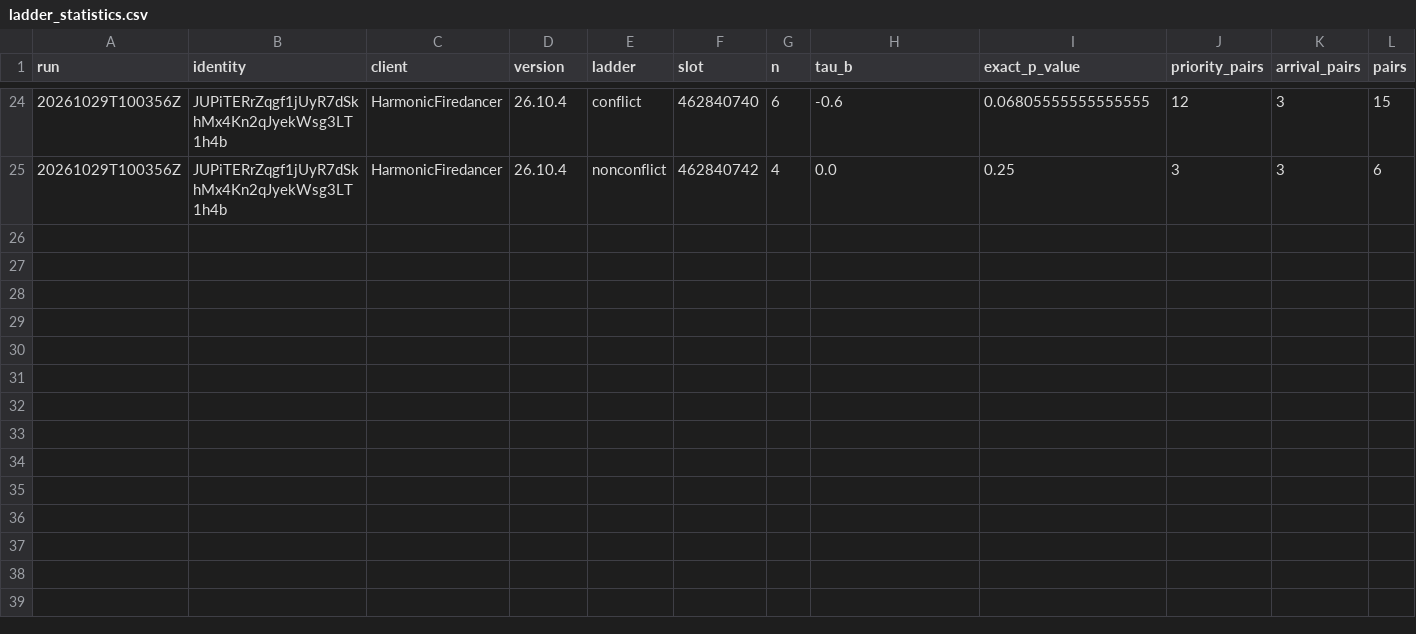
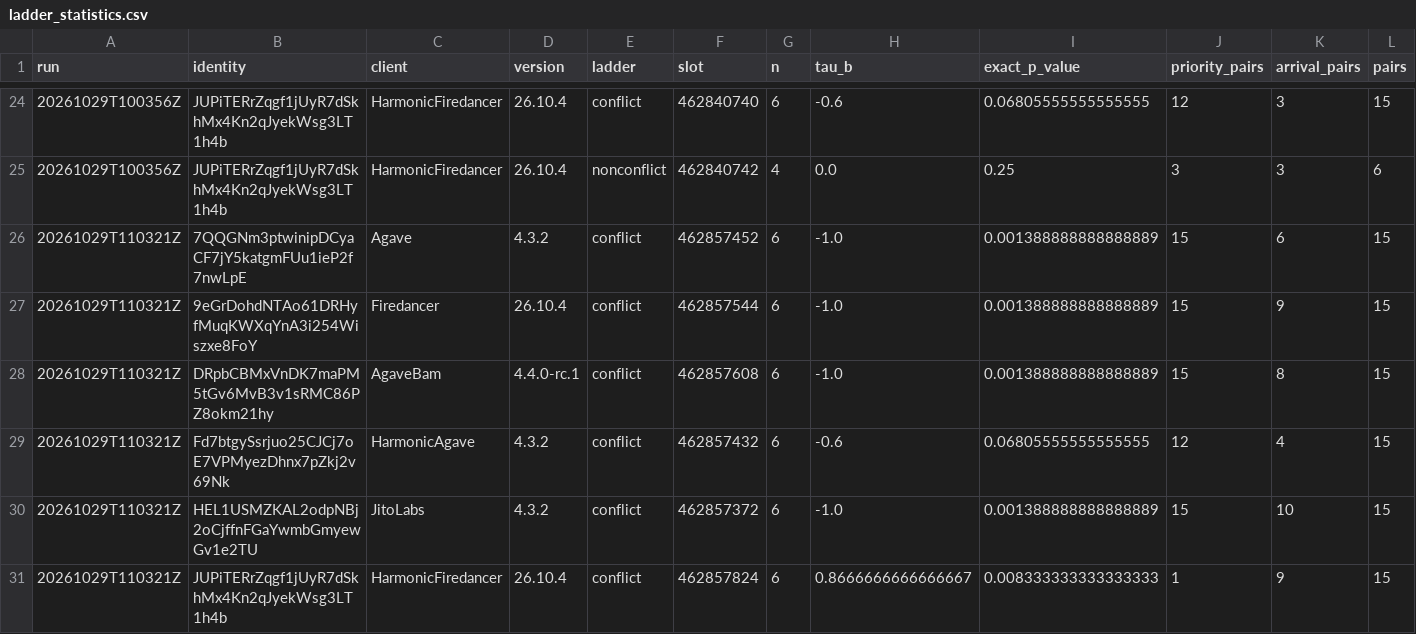
Before and after one commit to DrKub/get-started, a CSV file: analysis/output/ladder_statistics.csv, drawn as a sheet; only a part is shown, gaps mark what is left out; rows hold the shown columns only; the diff names each change by its address in the sheet, - before the commit and + after, or states it on an @@ line.

```diff
--- a/analysis/output/ladder_statistics.csv
+++ b/analysis/output/ladder_statistics.csv
+row 26: 20261029T110321Z | 7QQGNm3ptwinipDCyaCF7jY5katgmFUu1ieP2f7nwLpE | Agave | 4.3.2 | conflict | 462857452 | 6 | -1.0 | 0.001388888888888889 | 15 | 6 | 15
+row 27: 20261029T110321Z | 9eGrDohdNTAo61DRHyfMuqKWXqYnA3i254Wiszxe8FoY | Firedancer | 26.10.4 | conflict | 462857544 | 6 | -1.0 | 0.001388888888888889 | 15 | 9 | 15
+row 28: 20261029T110321Z | DRpbCBMxVnDK7maPM5tGv6MvB3v1sRMC86PZ8okm21hy | AgaveBam | 4.4.0-rc.1 | conflict | 462857608 | 6 | -1.0 | 0.001388888888888889 | 15 | 8 | 15
+row 29: 20261029T110321Z | Fd7btgySsrjuo25CJCj7oE7VPMyezDhnx7pZkj2v69Nk | HarmonicAgave | 4.3.2 | conflict | 462857432 | 6 | -0.6 | 0.06805555555555555 | 12 | 4 | 15
+row 30: 20261029T110321Z | HEL1USMZKAL2odpNBj2oCjffnFGaYwmbGmyewGv1e2TU | JitoLabs | 4.3.2 | conflict | 462857372 | 6 | -1.0 | 0.001388888888888889 | 15 | 10 | 15
+row 31: 20261029T110321Z | JUPiTERrZqgf1jUyR7dSkhMx4Kn2qJyekWsg3LT1h4b | HarmonicFiredancer | 26.10.4 | conflict | 462857824 | 6 | 0.8666666666666667 | 0.008333333333333333 | 1 | 9 | 15
```
Also changed, not shown: analysis/output/block_positions.csv, analysis/output/cross_run_consistency.csv, 35 other files.
